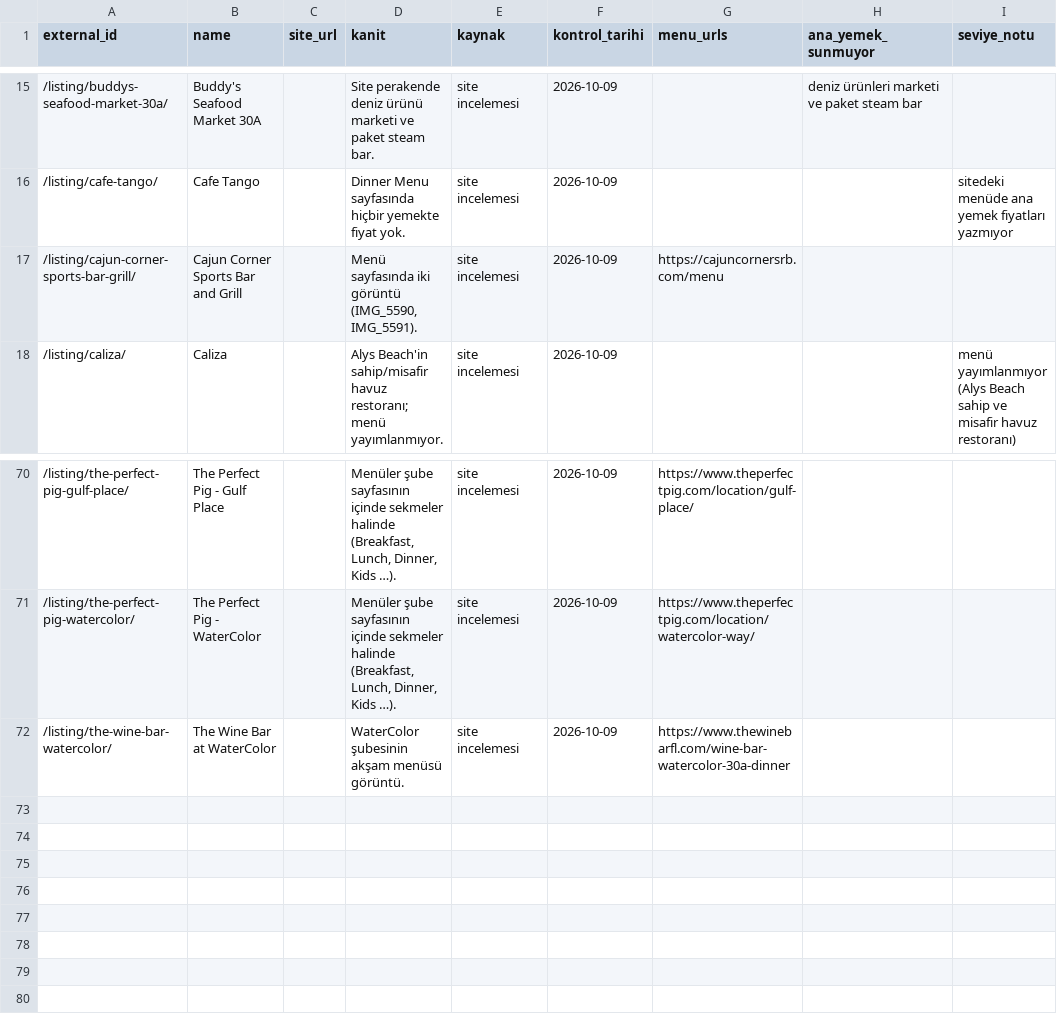
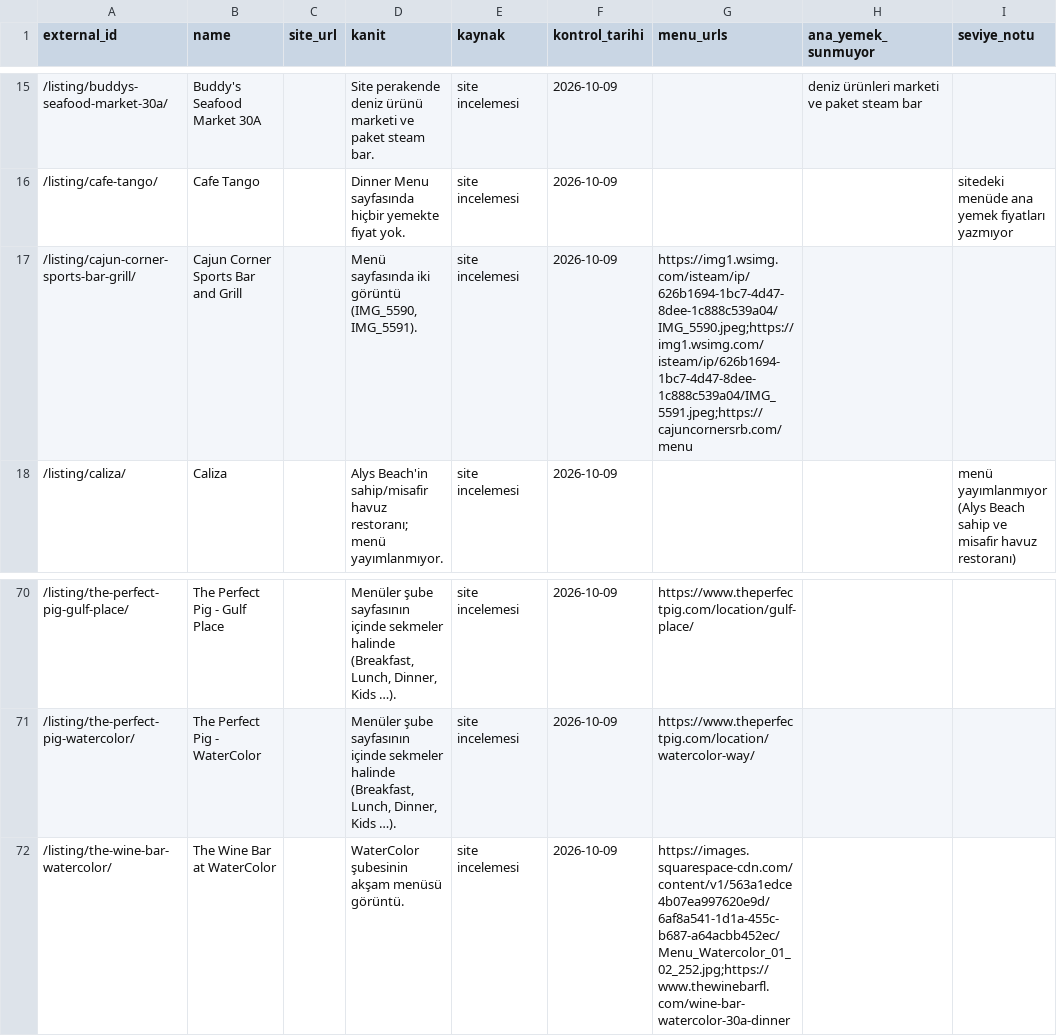
Before and after one commit to bemonths/tatilya, a CSV file: studio/destinations/thirty_a_restaurant_sites.csv, drawn as a sheet; only a part is shown, gaps mark what is left out.

```diff
--- a/studio/destinations/thirty_a_restaurant_sites.csv
+++ b/studio/destinations/thirty_a_restaurant_sites.csv
@@ -16,3 +16,3 @@ external_id,name,site_url,kanit,kaynak,kontrol_tarihi,menu_urls,ana_yemek_sunmuy
 /listing/cafe-tango/,Cafe Tango,,Dinner Menu sayfasında hiçbir yemekte fiyat yok.,site incelemesi,2026-10-09,,,sitedeki menüde ana yemek fiyatları yazmıyor
-/listing/cajun-corner-sports-bar-grill/,Cajun Corner Sports Bar and Grill,,"Menü sayfasında iki görüntü (IMG_5590, IMG_5591).",site incelemesi,2026-10-09,https://cajuncornersrb.com/menu,,
+/listing/cajun-corner-sports-bar-grill/,Cajun Corner Sports Bar and Grill,,"Menü sayfasında iki görüntü (IMG_5590, IMG_5591).",site incelemesi,2026-10-09,https://img1.wsimg.com/isteam/ip/626b1694-1bc7-4d47-8dee-1c888c539a04/IMG_5590.jpeg;https://img1.wsimg.com/isteam/ip/626b1694-1bc7-4d47-8dee-1c888c539a04/IMG_5591.jpeg;https://cajuncornersrb.com/menu,,
 /listing/caliza/,Caliza,,Alys Beach'in sahip/misafir havuz restoranı; menü yayımlanmıyor.,site incelemesi,2026-10-09,,,menü yayımlanmıyor (Alys Beach sahip ve misafir havuz restoranı)
@@ -71,2 +71,2 @@ external_id,name,site_url,kanit,kaynak,kontrol_tarihi,menu_urls,ana_yemek_sunmuy
 /listing/the-perfect-pig-watercolor/,The Perfect Pig - WaterColor,,"Menüler şube sayfasının içinde sekmeler halinde (Breakfast, Lunch, Dinner, Kids …).",site incelemesi,2026-10-09,https://www.theperfectpig.com/location/watercolor-way/,,
-/listing/the-wine-bar-watercolor/,The Wine Bar at WaterColor,,WaterColor şubesinin akşam menüsü görüntü.,site incelemesi,2026-10-09,https://www.thewinebarfl.com/wine-bar-watercolor-30a-dinner,,
+/listing/the-wine-bar-watercolor/,The Wine Bar at WaterColor,,WaterColor şubesinin akşam menüsü görüntü.,site incelemesi,2026-10-09,https://images.squarespace-cdn.com/content/v1/563a1edce4b07ea997620e9d/6af8a541-1d1a-455c-b687-a64acbb452ec/Menu_Watercolor_01_02_252.jpg;https://www.thewinebarfl.com/wine-bar-watercolor-30a-dinner,,
```
Also changed, not shown: 1 other file.
